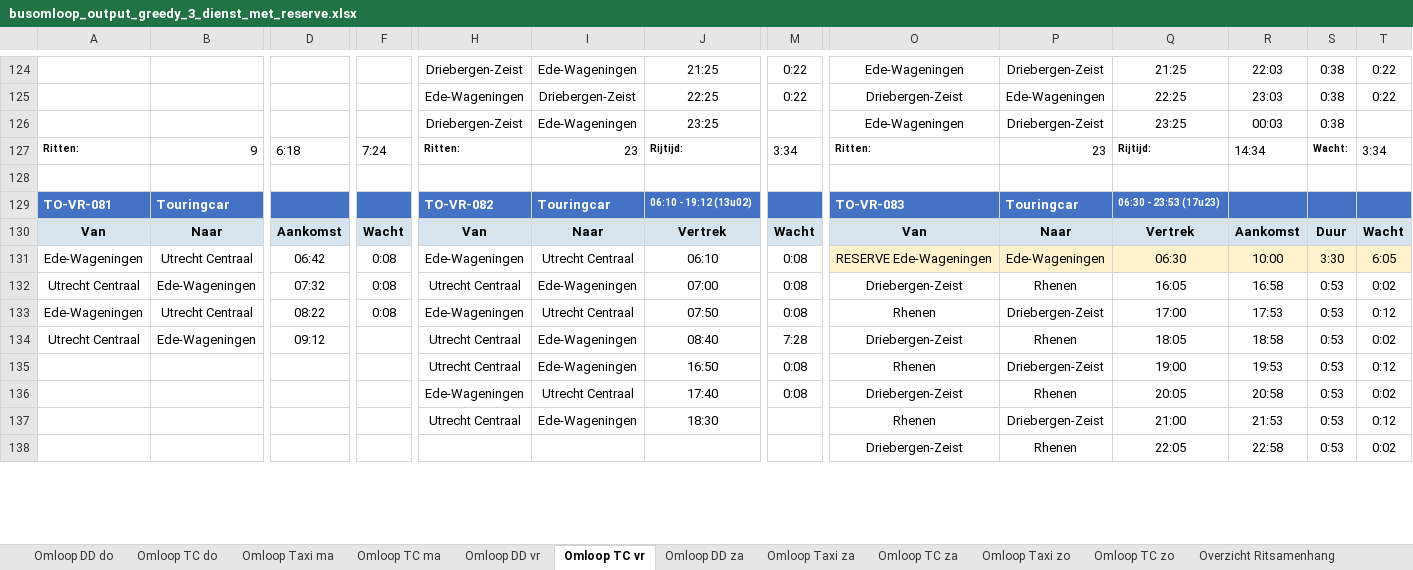
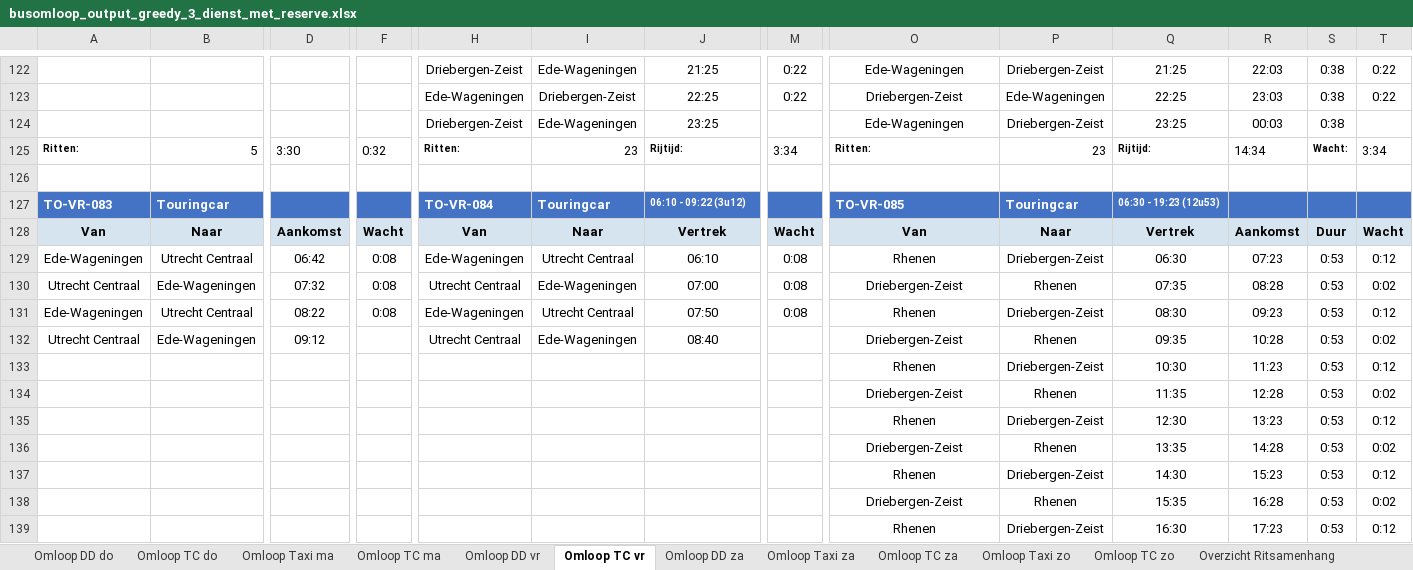
Before and after one commit to VictorRotrip/Gebo_busomlopen, an Excel workbook: busomloop_output_greedy_3_dienst_met_reserve.xlsx, sheet Omloop TC vr, drawn as a sheet; only a part is shown, gaps mark what is left out; values as stored, in another font and other column widths than the file's, no borders; removed rows and columns are numbered as before the commit, all else as after; rows hold the shown columns only; the diff covers the shown part only; the diff names each change by its address in the sheet, - before the commit and + after, or states it on an @@ line.

```diff
--- a/busomloop_output_greedy_3_dienst_met_reserve.xlsx (sheet Omloop TC vr)
+++ b/busomloop_output_greedy_3_dienst_met_reserve.xlsx (sheet Omloop TC vr)
-B125: 9
+B125: 5
-D125: 6:18
+D125: 3:30
-F125: 7:24
+F125: 0:32
-A127: TO-VR-081
+A127: TO-VR-083
-H127: TO-VR-082
+H127: TO-VR-084
-J127: 06:10 - 19:12 (13u02)
+J127: 06:10 - 09:22 (3u12)
-O127: TO-VR-083
+O127: TO-VR-085
-Q127: 06:30 - 23:53 (17u23)
+Q127: 06:30 - 19:23 (12u53)
-O129: RESERVE Ede-Wageningen
+O129: Rhenen
-O129:T129 fill: #FFF2CC
+O129:T129 fill: none
-P129: Ede-Wageningen
+P129: Driebergen-Zeist
-R129: 10:00
+R129: 07:23
-S129: 3:30
+S129: 0:53
-T129: 6:05
+T129: 0:12
-Q130: 16:05
+Q130: 07:35
-R130: 16:58
+R130: 08:28
-Q131: 17:00
+Q131: 08:30
-R131: 17:53
+R131: 09:23
-M132: 7:28
+M132: (empty)
-Q132: 18:05
+Q132: 09:35
-R132: 18:58
+R132: 10:28
-row 135:  |  |  |  | Utrecht Centraal | Ede-Wageningen | 16:50 | 0:08 | Rhenen | Driebergen-Zeist | 19:00 | 19:53 | 0:53 | 0:12
-row 136:  |  |  |  | Ede-Wageningen | Utrecht Centraal | 17:40 | 0:08 | Driebergen-Zeist | Rhenen | 20:05 | 20:58 | 0:53 | 0:02
-row 137:  |  |  |  | Utrecht Centraal | Ede-Wageningen | 18:30 |  | Rhenen | Driebergen-Zeist | 21:00 | 21:53 | 0:53 | 0:12
+row 133:  |  |  |  |  |  |  |  | Rhenen | Driebergen-Zeist | 10:30 | 11:23 | 0:53 | 0:12
-Q134: 22:05
+Q134: 11:35
-R134: 22:58
+R134: 12:28
+row 135:  |  |  |  |  |  |  |  | Rhenen | Driebergen-Zeist | 12:30 | 13:23 | 0:53 | 0:12
+row 136:  |  |  |  |  |  |  |  | Driebergen-Zeist | Rhenen | 13:35 | 14:28 | 0:53 | 0:02
+row 137:  |  |  |  |  |  |  |  | Rhenen | Driebergen-Zeist | 14:30 | 15:23 | 0:53 | 0:12
+row 138:  |  |  |  |  |  |  |  | Driebergen-Zeist | Rhenen | 15:35 | 16:28 | 0:53 | 0:02
+row 139:  |  |  |  |  |  |  |  | Rhenen | Driebergen-Zeist | 16:30 | 17:23 | 0:53 | 0:12
```
Also changed, not shown: 39 added rows, 32 removed rows, 980 edited cells and cell formats elsewhere in this sheet, sheet Overzicht Ritsamenhang, sheet Omloop TC za, sheet Omloop TC zo, sheet Berekeningen, sheet Omloop TC do, sheet Omloop DD vr, 7 more sheets, busomloop_output_greedy_1_per_dienst.xlsx, busomloop_output_greedy_2_per_dienst_reservematch.xlsx, 1 other file.
